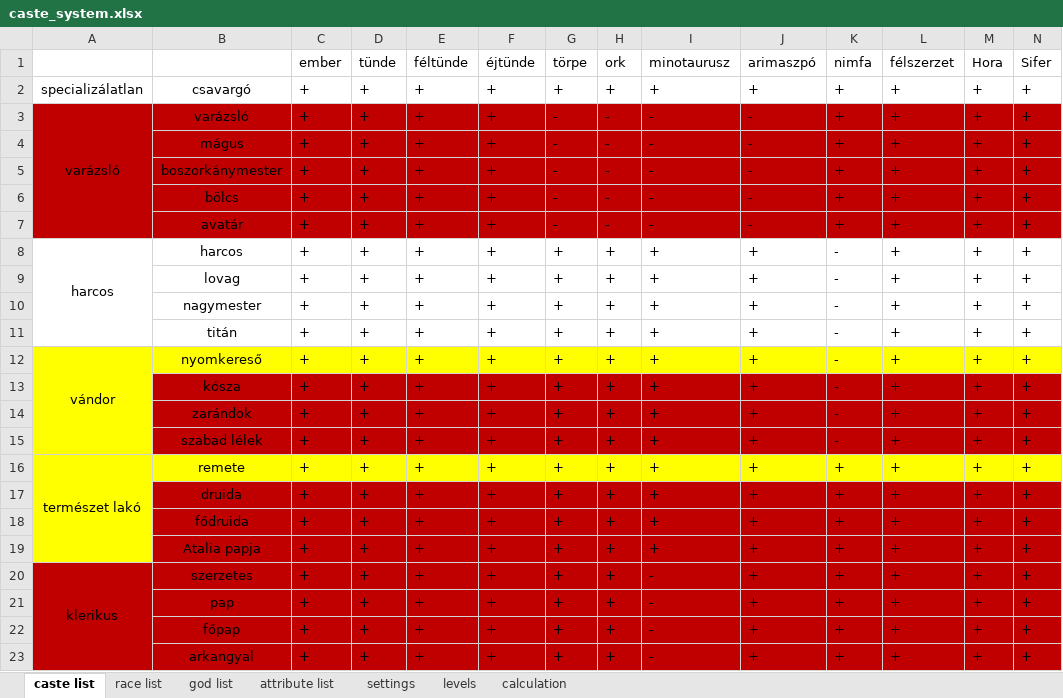
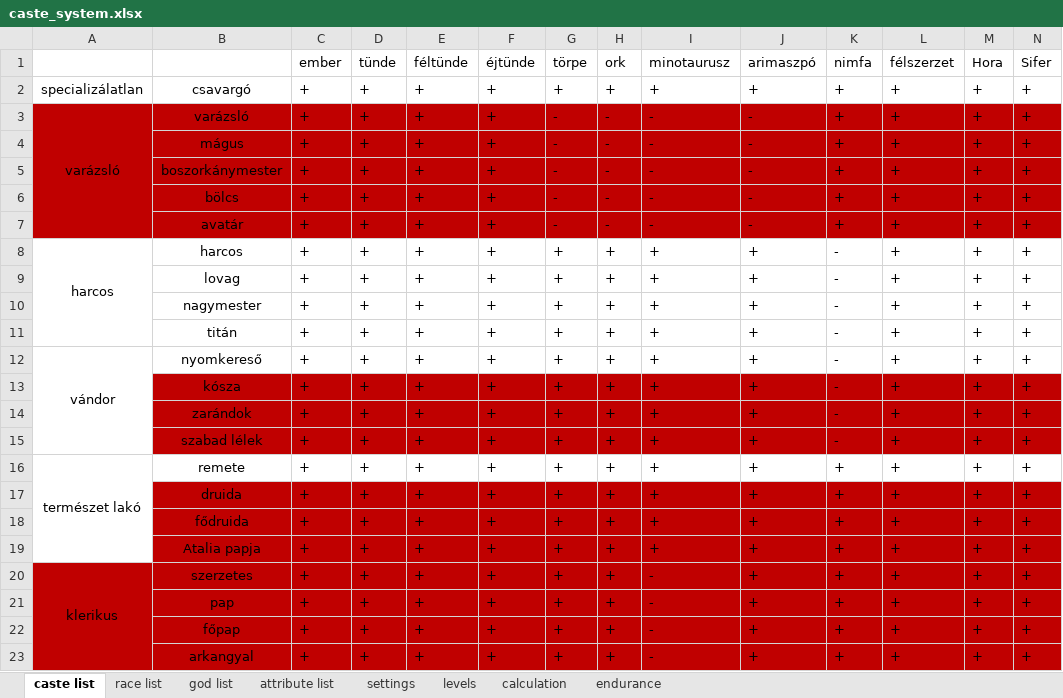
Before and after one commit to attleysmith/ataliasflame_2.0, an Excel workbook: doc/caste_system.xlsx, sheet caste list, drawn as a sheet; only a part is shown; values as stored, in another font and other column widths than the file's, no borders; the diff covers the shown part only; the diff names each change by its address in the sheet, - before the commit and + after, or states it on an @@ line.

Commit message:
Add new caste groups reachable after ROGUE: - WANDERER: TRACKER - NATURE_DWELLER: HERMIT Create scenario tests for each caste groups to endure and develop characters via combats.

```diff
--- a/doc/caste_system.xlsx (sheet caste list)
+++ b/doc/caste_system.xlsx (sheet caste list)
+sheet tab: endurance
-A12:N12 fill: #FFFF00
+A12:N12 fill: none
-A13:A15 fill: #FFFF00
+A13:A15 fill: none
-A16:N16 fill: #FFFF00
+A16:N16 fill: none
-A17:A19 fill: #FFFF00
+A17:A19 fill: none
```
Also changed, not shown: cell formats elsewhere in this sheet, sheet attribute list, 7 other files.
